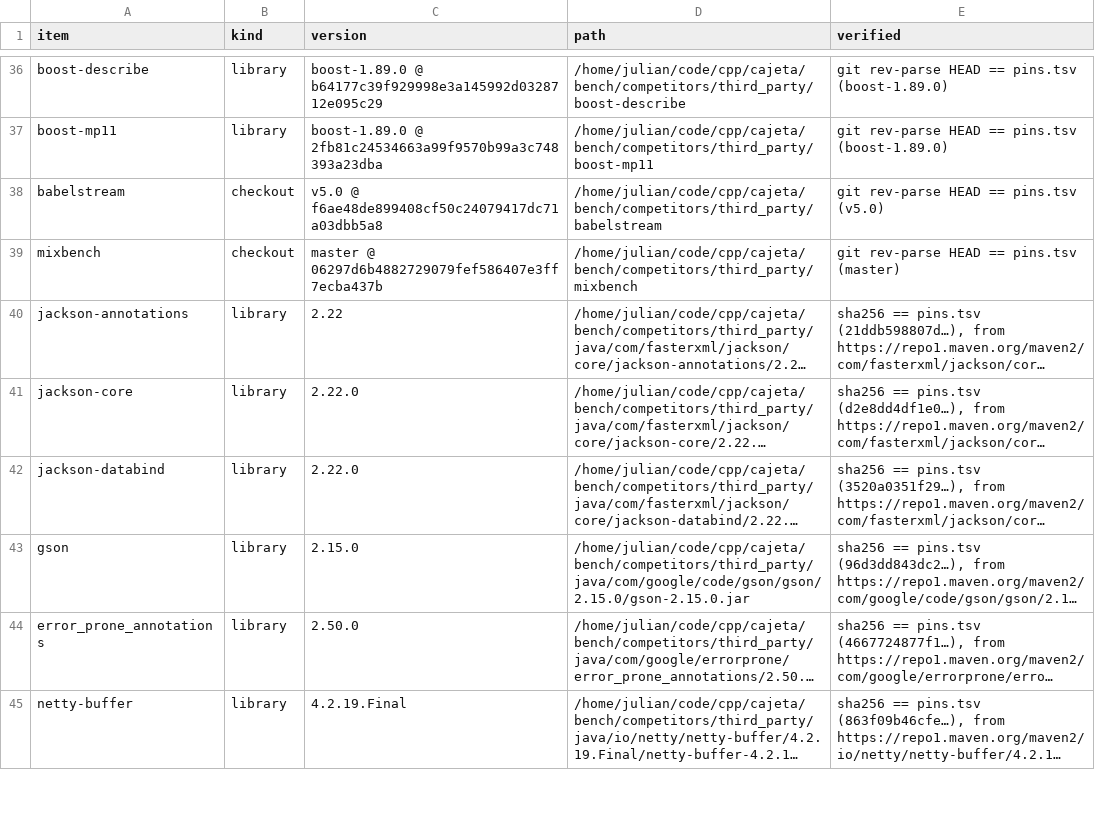
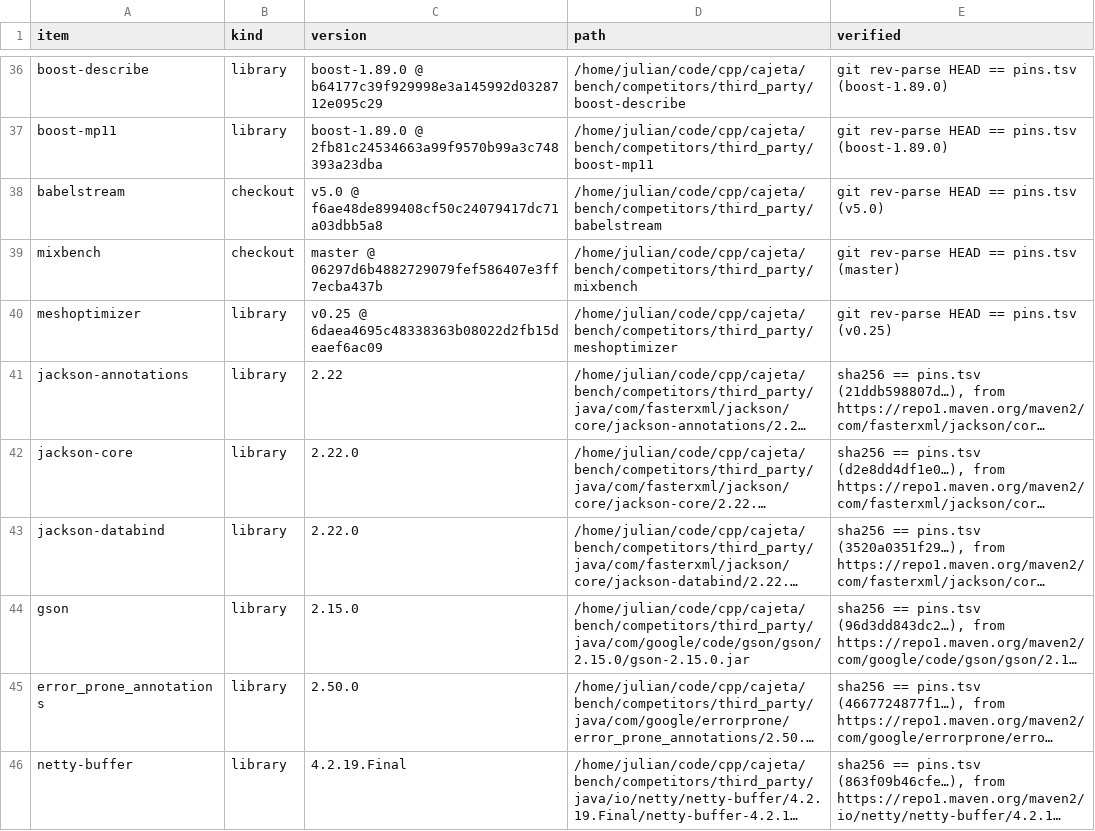
Before and after one commit to jklappenbach/cajeta, a TSV file: bench/competitors/toolchains-phoenix.tsv, drawn as a sheet; only a part is shown, gaps mark what is left out; long unchanged cells end in …; the diff names each change by its address in the sheet, - before the commit and + after, or states it on an @@ line.

```diff
--- a/bench/competitors/toolchains-phoenix.tsv
+++ b/bench/competitors/toolchains-phoenix.tsv
+row 40: meshoptimizer | library | v0.25 @ 6daea4695c48338363b08022d2fb15deaef6ac09 | /home/julian/code/cpp/cajeta/bench/competitors/third_party/meshoptimizer | git rev-parse HEAD == pins.tsv (v0.25)
```
Also changed, not shown: bench/competitors/pins.tsv, 44 other files.
